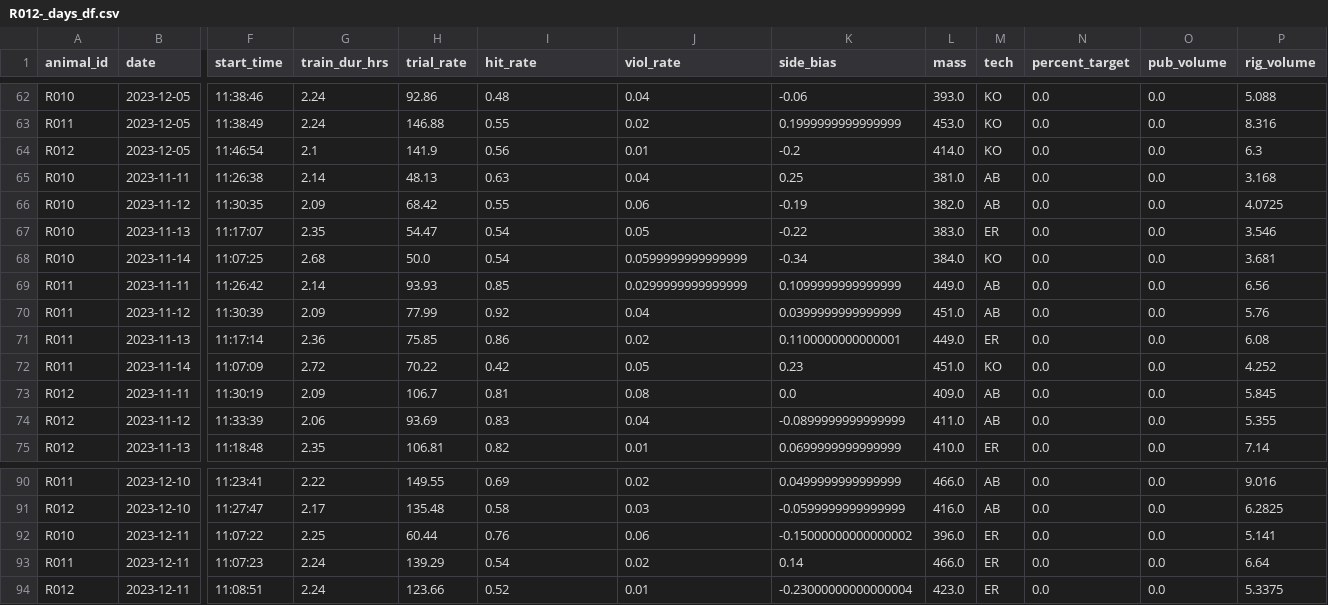
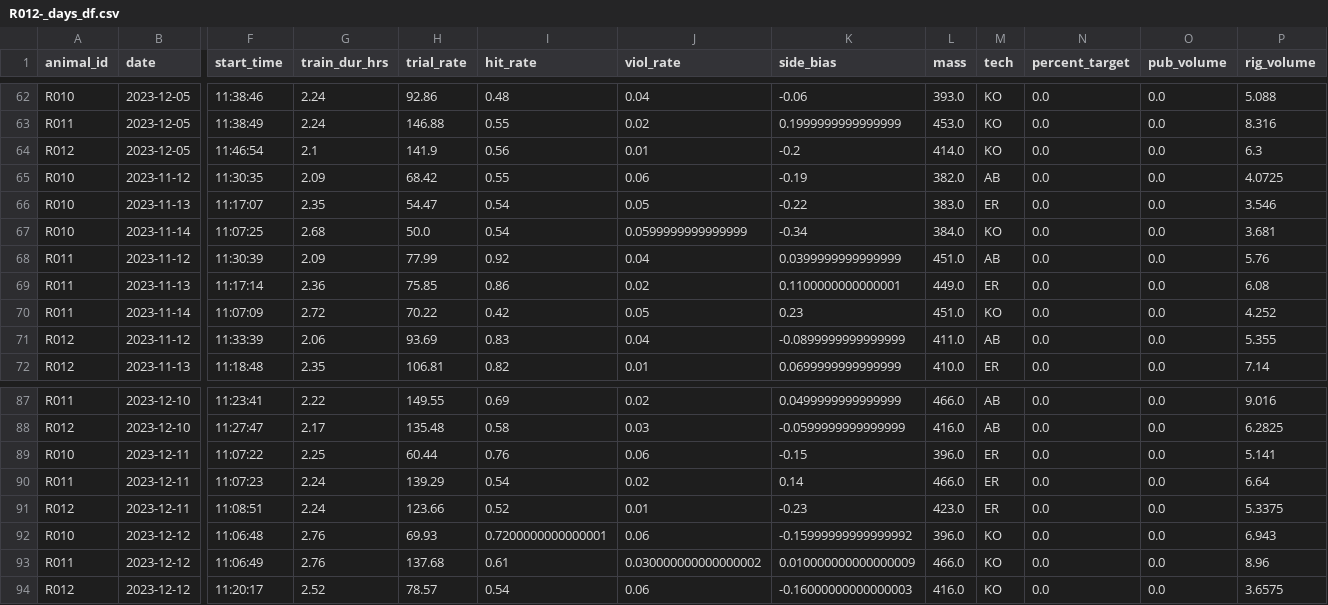
Before and after one commit to Brody-Lab/jbreda_animal_training, a CSV file: data/days_dfs/R012-_days_df.csv, drawn as a sheet; only a part is shown, gaps mark what is left out; removed rows and columns are numbered as before the commit, all else as after; rows hold the shown columns only; the diff names each change by its address in the sheet, - before the commit and + after, or states it on an @@ line.

```diff
--- a/data/days_dfs/R012-_days_df.csv
+++ b/data/days_dfs/R012-_days_df.csv
-row 65: R010 | 2023-11-11 | 11:26:38 | 2.14 | 48.13 | 0.63 | 0.04 | 0.25 | 381.0 | AB | 0.0 | 0.0 | 3.168
-row 69: R011 | 2023-11-11 | 11:26:42 | 2.14 | 93.93 | 0.85 | 0.0299999999999999 | 0.1099999999999999 | 449.0 | AB | 0.0 | 0.0 | 6.56
-row 73: R012 | 2023-11-11 | 11:30:19 | 2.09 | 106.7 | 0.81 | 0.08 | 0.0 | 409.0 | AB | 0.0 | 0.0 | 5.845
-K89 (side_bias): -0.15000000000000002
+K89 (side_bias): -0.15
-K91 (side_bias): -0.23000000000000004
+K91 (side_bias): -0.23
+row 92: R010 | 2023-12-12 | 11:06:48 | 2.76 | 69.93 | 0.7200000000000001 | 0.06 | -0.15999999999999992 | 396.0 | KO | 0.0 | 0.0 | 6.943
+row 93: R011 | 2023-12-12 | 11:06:49 | 2.76 | 137.68 | 0.61 | 0.030000000000000002 | 0.010000000000000009 | 466.0 | KO | 0.0 | 0.0 | 8.96
+row 94: R012 | 2023-12-12 | 11:20:17 | 2.52 | 78.57 | 0.54 | 0.06 | -0.16000000000000003 | 416.0 | KO | 0.0 | 0.0 | 3.6575
```
Also changed, not shown: data/days_dfs/C2s_days_df.csv, data/days_dfs/R01s_days_df.csv, 17 other files.
